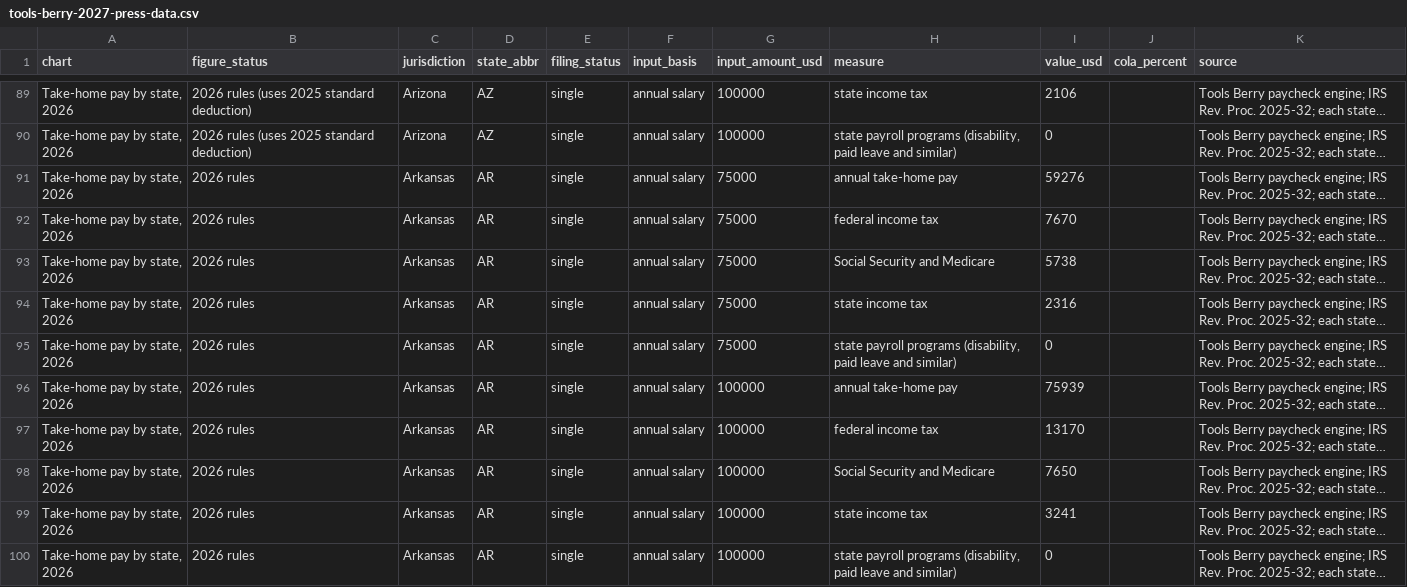
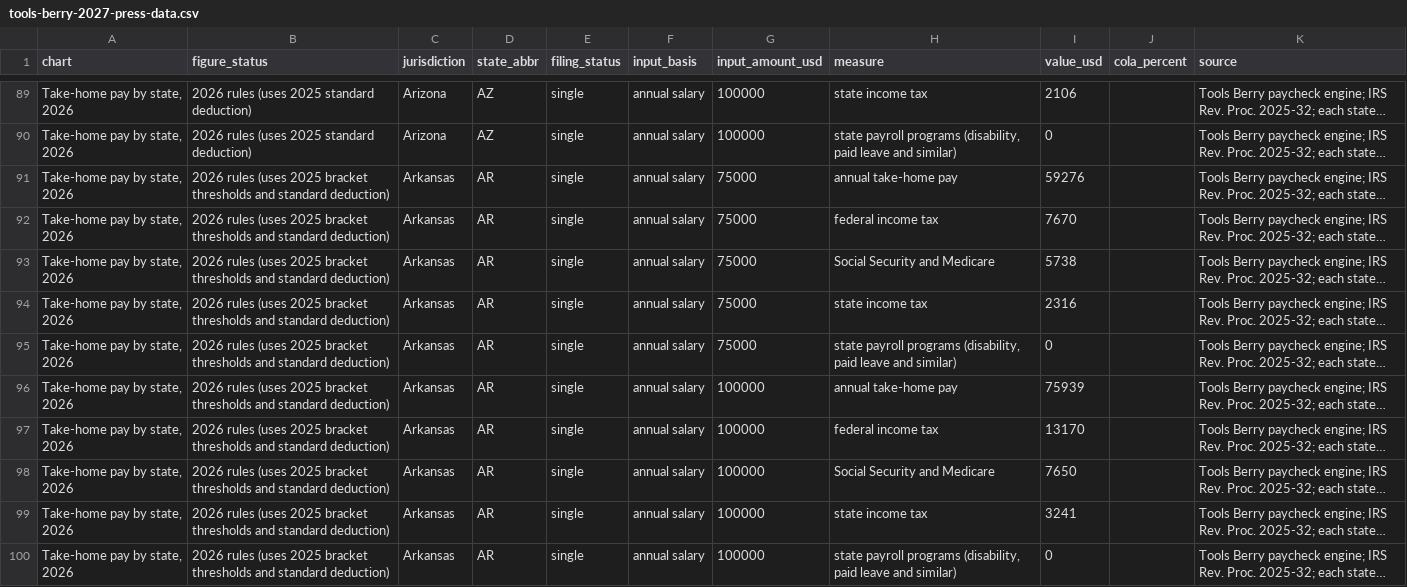
Before and after one commit to edyda99/tools-cherry, a CSV file: src/press-kit/2027/tools-berry-2027-press-data.csv, drawn as a sheet; only a part is shown, gaps mark what is left out; long unchanged cells end in …; the diff covers the shown part only; the diff names each change by its address in the sheet, - before the commit and + after, or states it on an @@ line.

```diff
--- a/src/press-kit/2027/tools-berry-2027-press-data.csv
+++ b/src/press-kit/2027/tools-berry-2027-press-data.csv
-B91:B100 (figure_status): 2026 rules
+B91:B100 (figure_status): 2026 rules (uses 2025 bracket thresholds and standard deduction)
```
Also changed, not shown: 76 edited cells elsewhere in this file, 3 other files.
